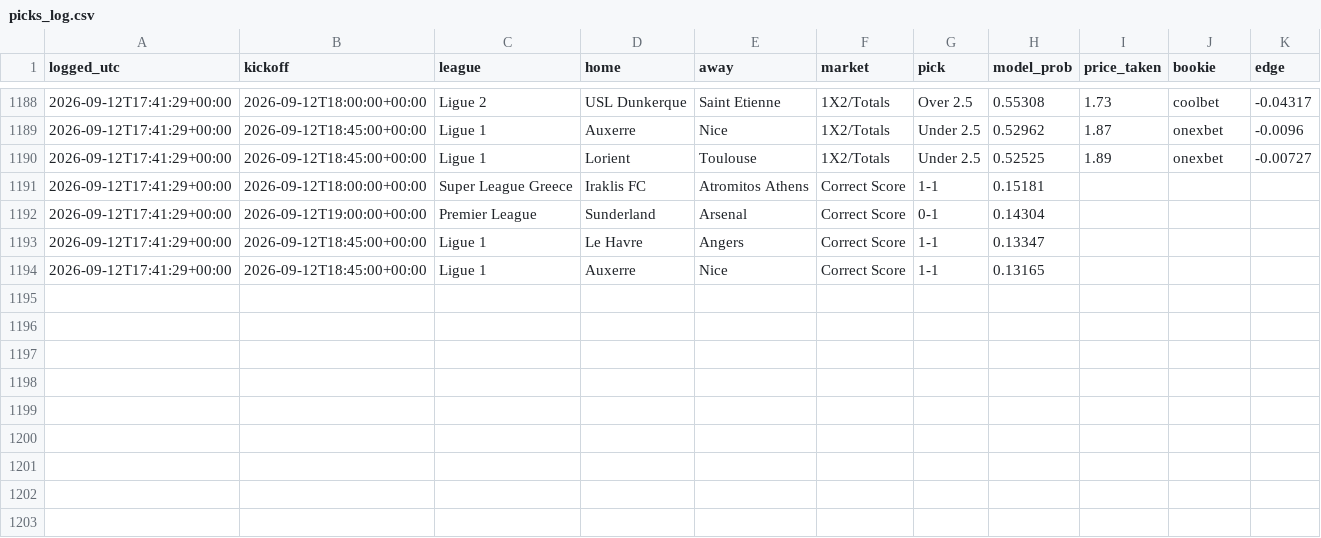
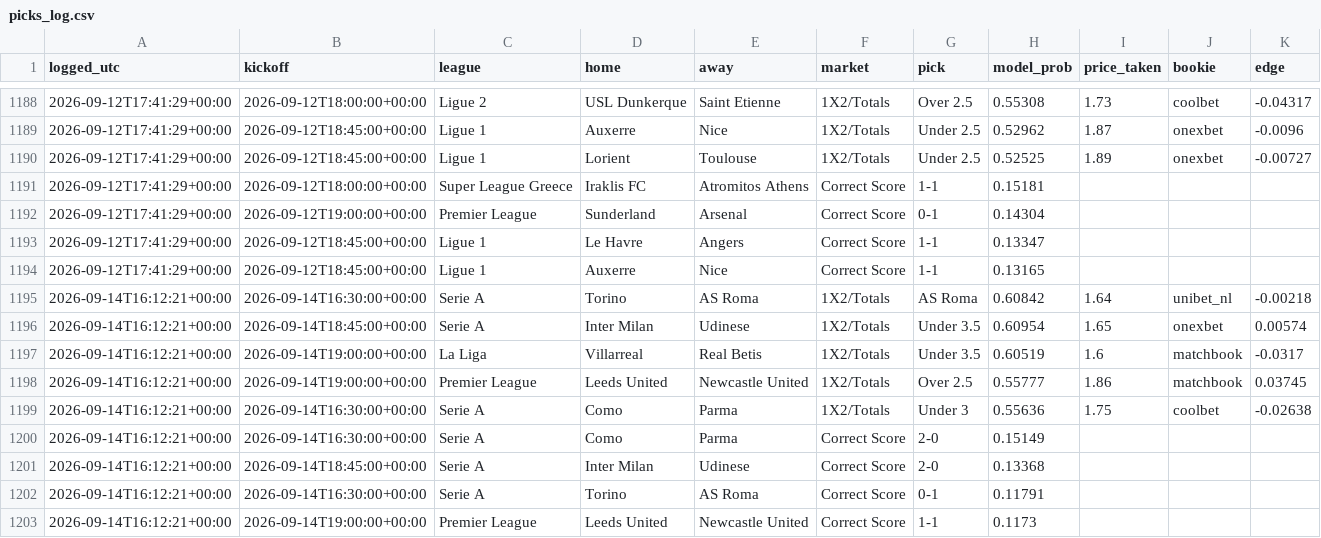
Before and after one commit to joshuajoshuajaja/jaja123, a CSV file: data/picks_log.csv, drawn as a sheet; only a part is shown, gaps mark what is left out.

```diff
--- a/data/picks_log.csv
+++ b/data/picks_log.csv
@@ -1194 +1194,10 @@ logged_utc,kickoff,league,home,away,market,pick,model_prob,price_taken,bookie,ed
 2026-09-12T17:41:29+00:00,2026-09-12T18:45:00+00:00,Ligue 1,Auxerre,Nice,Correct Score,1-1,0.13165,,,
+2026-09-14T16:12:21+00:00,2026-09-14T16:30:00+00:00,Serie A,Torino,AS Roma,1X2/Totals,AS Roma,0.60842,1.64,unibet_nl,-0.00218
+2026-09-14T16:12:21+00:00,2026-09-14T18:45:00+00:00,Serie A,Inter Milan,Udinese,1X2/Totals,Under 3.5,0.60954,1.65,onexbet,0.00574
+2026-09-14T16:12:21+00:00,2026-09-14T19:00:00+00:00,La Liga,Villarreal,Real Betis,1X2/Totals,Under 3.5,0.60519,1.6,matchbook,-0.0317
+2026-09-14T16:12:21+00:00,2026-09-14T19:00:00+00:00,Premier League,Leeds United,Newcastle United,1X2/Totals,Over 2.5,0.55777,1.86,matchbook,0.03745
+2026-09-14T16:12:21+00:00,2026-09-14T16:30:00+00:00,Serie A,Como,Parma,1X2/Totals,Under 3,0.55636,1.75,coolbet,-0.02638
+2026-09-14T16:12:21+00:00,2026-09-14T16:30:00+00:00,Serie A,Como,Parma,Correct Score,2-0,0.15149,,,
+2026-09-14T16:12:21+00:00,2026-09-14T18:45:00+00:00,Serie A,Inter Milan,Udinese,Correct Score,2-0,0.13368,,,
+2026-09-14T16:12:21+00:00,2026-09-14T16:30:00+00:00,Serie A,Torino,AS Roma,Correct Score,0-1,0.11791,,,
+2026-09-14T16:12:21+00:00,2026-09-14T19:00:00+00:00,Premier League,Leeds United,Newcastle United,Correct Score,1-1,0.1173,,,
```
Also changed, not shown: 8 other files.
